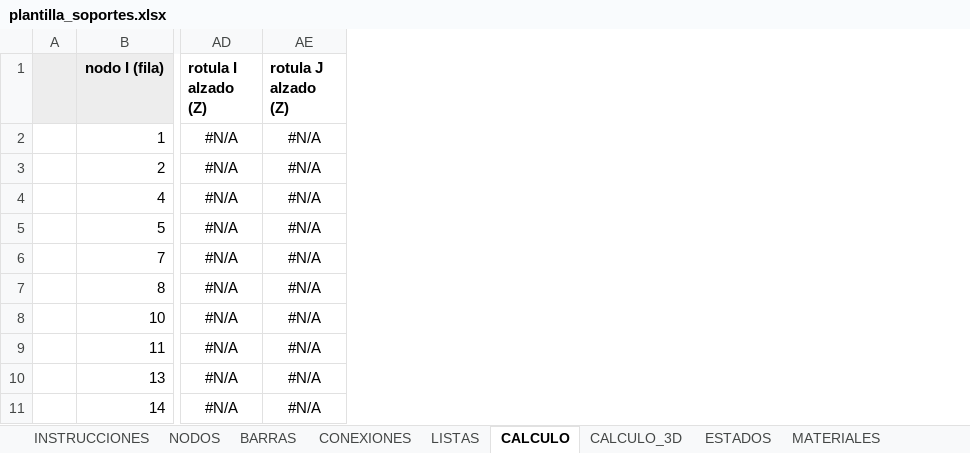
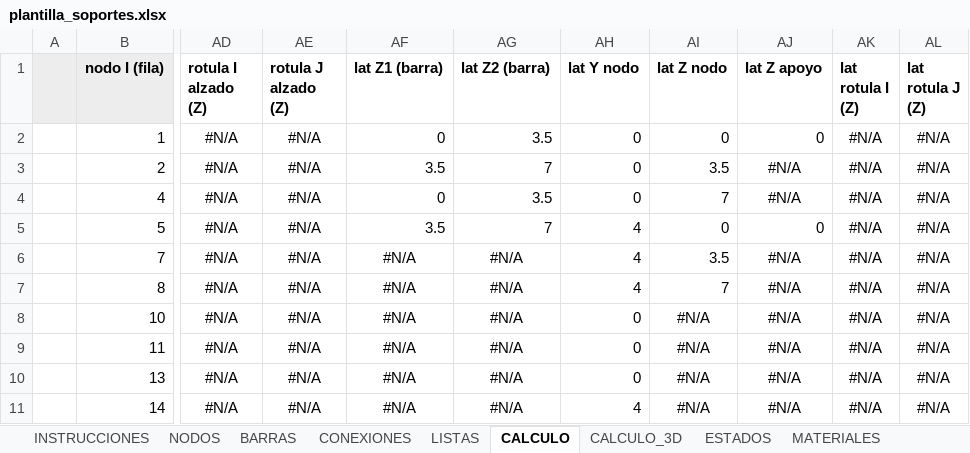
Before and after one commit to mrubilar84-ship-it/APLICACION-CARGAS-FLEXIBILIDAD-.S2K, an Excel workbook: plantilla_soportes.xlsx, sheet CALCULO, drawn as a sheet; only a part is shown, gaps mark what is left out; values as stored, in another font and other column widths than the file's, no borders; the diff names each change by its address in the sheet, - before the commit and + after, or states it on an @@ line.

```diff
--- a/plantilla_soportes.xlsx (sheet CALCULO)
+++ b/plantilla_soportes.xlsx (sheet CALCULO)
+column AF (lat Z1 (barra)), rows 2-11: 0 | 3.5 | 0 | 3.5 | #N/A | #N/A | #N/A | #N/A | #N/A | #N/A
+column AG (lat Z2 (barra)), rows 2-11: 3.5 | 7 | 3.5 | 7 | #N/A | #N/A | #N/A | #N/A | #N/A | #N/A
+column AH (lat Y nodo), rows 2-11: 0 | 0 | 0 | 4 | 4 | 4 | 0 | 0 | 0 | 4
+column AI (lat Z nodo), rows 2-11: 0 | 3.5 | 7 | 0 | 3.5 | 7 | #N/A | #N/A | #N/A | #N/A
+column AJ (lat Z apoyo), rows 2-11: 0 | #N/A | #N/A | 0 | #N/A | #N/A | #N/A | #N/A | #N/A | #N/A
+column AK (lat rotula I (Z)), rows 2-11: all #N/A
+column AL (lat rotula J (Z)), rows 2-11: all #N/A
```
Also changed, not shown: sheet VISTA_VIVA, charts or pictures, 1 other file.
